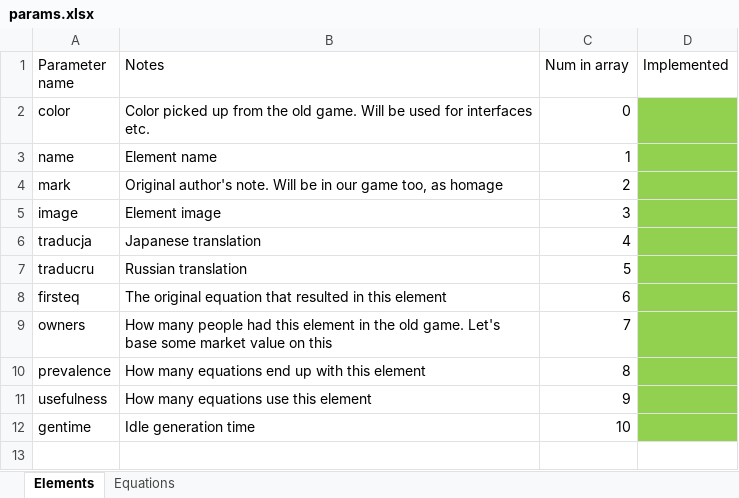
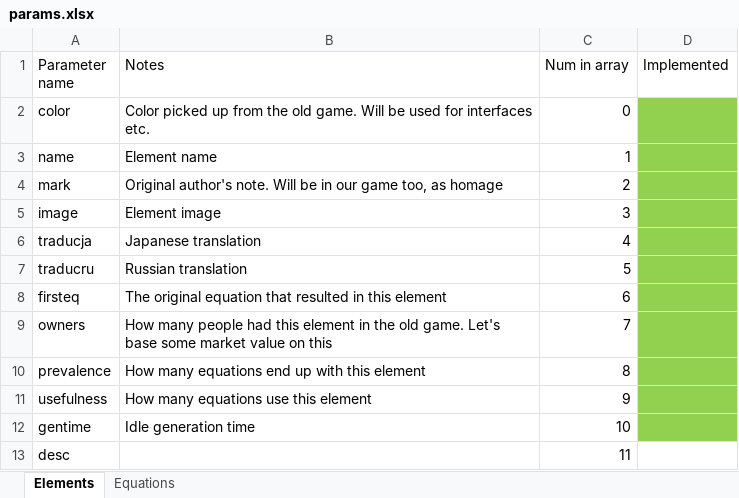
Before and after one commit to HartreeY/vindenatt.github.io, an Excel workbook: params.xlsx, sheet Elements, drawn as a sheet; values as stored, in another font and other column widths than the file's, no borders; table styles not drawn; the diff names each change by its address in the sheet, - before the commit and + after, or states it on an @@ line.

```diff
--- a/params.xlsx (sheet Elements)
+++ b/params.xlsx (sheet Elements)
+row 13: desc |  | 11
```
Also changed, not shown: 6 other files.
